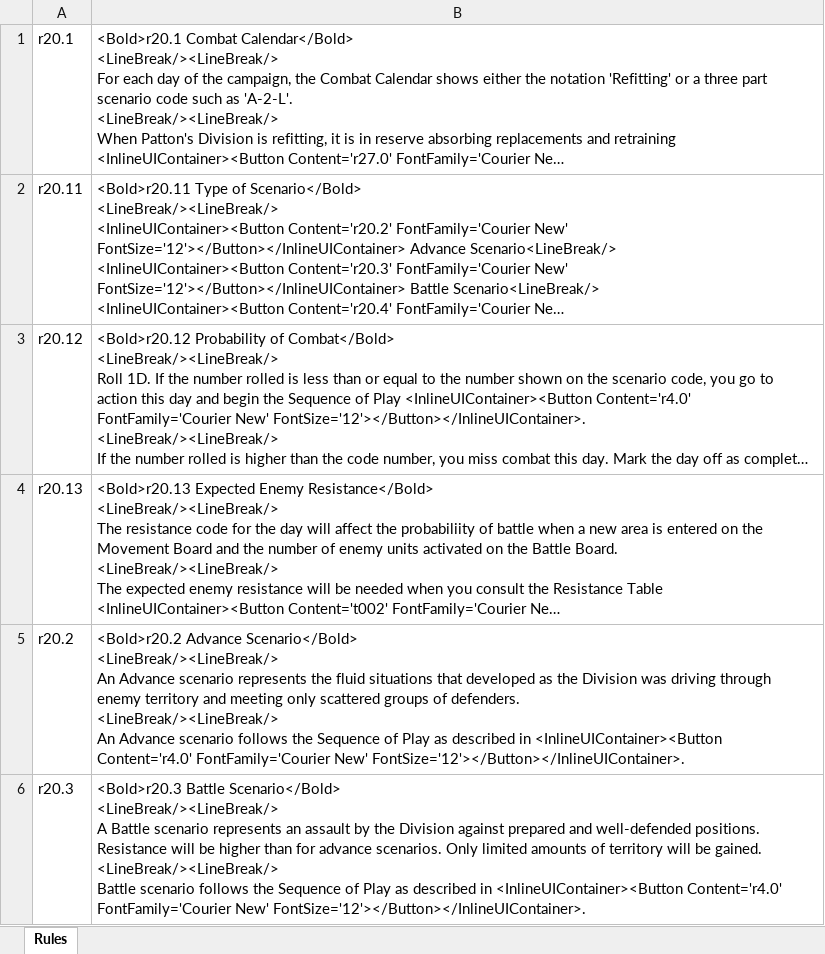
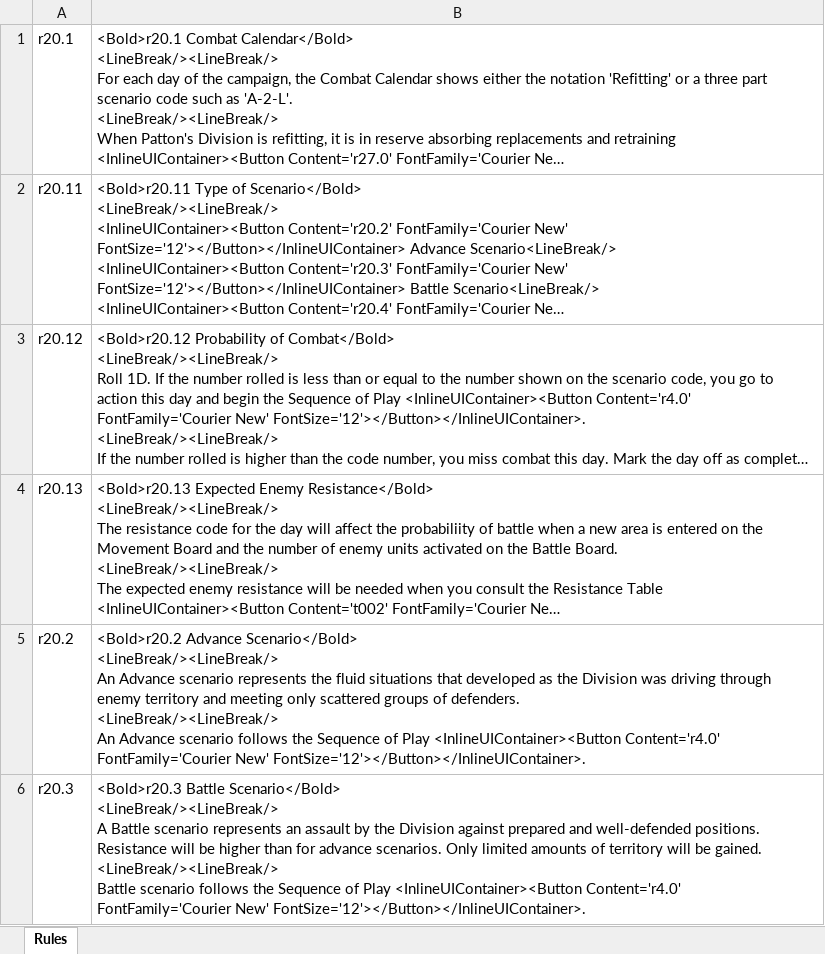
Before and after one commit to happysulla/PattonsBest, an Excel workbook: DesignDocs/Rules.xlsx, sheet Rules, drawn as a sheet; only a part is shown; long unchanged cells end in …; values as stored, in another font and other column widths than the file's, no borders; the diff covers the shown part only; the diff names each change by its address in the sheet, - before the commit and + after, or states it on an @@ line.

Commit message:
Unit test working for display rules and events

```diff
--- a/DesignDocs/Rules.xlsx (sheet Rules)
+++ b/DesignDocs/Rules.xlsx (sheet Rules)
-B5: …of Play as described in <InlineUIContainer><Button Content='r4.0'…
+B5: …of Play <InlineUIContainer><Button Content='r4.0'…
-B6: …of Play as described in <InlineUIContainer><Button Content='r4.0'…
+B6: …of Play <InlineUIContainer><Button Content='r4.0'…
```
Also changed, not shown: 4 edited cells elsewhere in this sheet, DesignDocs/Events.xlsx, 39 other files.
